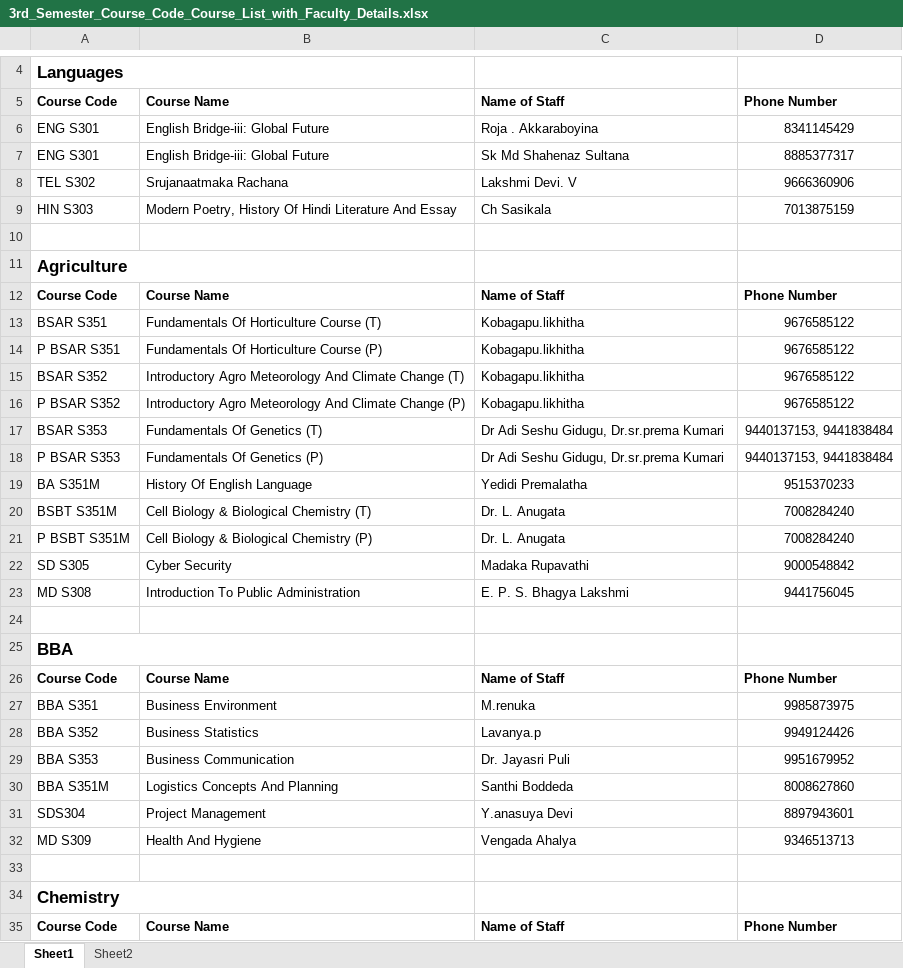
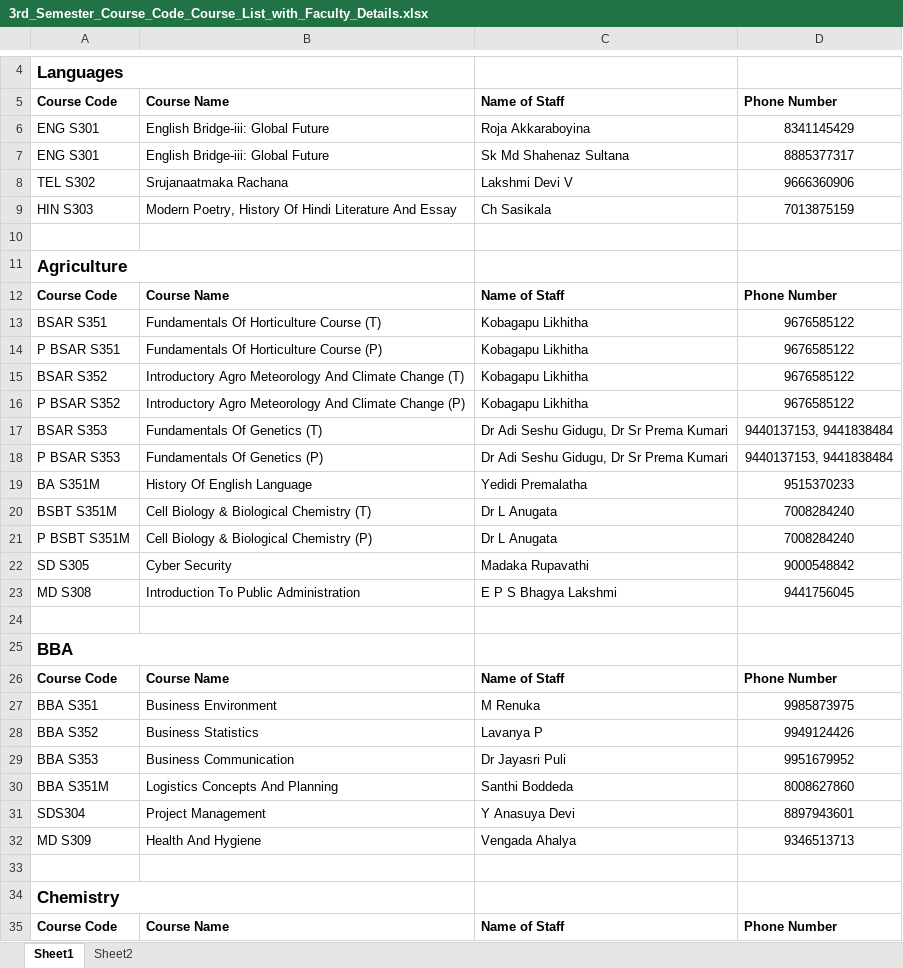
Before and after one commit to mohanse007/college-reports, an Excel workbook: Generated_Reports/3rd_Semester_Course_Code_Course_List_with_Faculty_Details.xlsx, sheet Sheet1, drawn as a sheet; only a part is shown, gaps mark what is left out; values as stored, in another font and other column widths than the file's, no borders; the diff covers the shown part only; the diff names each change by its address in the sheet, - before the commit and + after, or states it on an @@ line.

Commit message:
Format faculty names cleanly with proper spacing and title casing (e.g. M.renuka -> M Renuka)

```diff
--- a/Generated_Reports/3rd_Semester_Course_Code_Course_List_with_Faculty_Details.xlsx (sheet Sheet1)
+++ b/Generated_Reports/3rd_Semester_Course_Code_Course_List_with_Faculty_Details.xlsx (sheet Sheet1)
-C6: Roja . Akkaraboyina
+C6: Roja Akkaraboyina
-C8: Lakshmi Devi. V
+C8: Lakshmi Devi V
-C13:C16: Kobagapu.likhitha
+C13:C16: Kobagapu Likhitha
-C17:C18: Dr Adi Seshu Gidugu, Dr.sr.prema Kumari
+C17:C18: Dr Adi Seshu Gidugu, Dr Sr Prema Kumari
-C20:C21: Dr. L. Anugata
+C20:C21: Dr L Anugata
-C23: E. P. S. Bhagya Lakshmi
+C23: E P S Bhagya Lakshmi
-C27: M.renuka
+C27: M Renuka
-C28: Lavanya.p
+C28: Lavanya P
-C29: Dr. Jayasri Puli
+C29: Dr Jayasri Puli
-C31: Y.anasuya Devi
+C31: Y Anasuya Devi
```
Also changed, not shown: 29 edited cells elsewhere in this sheet, 2 other files.
